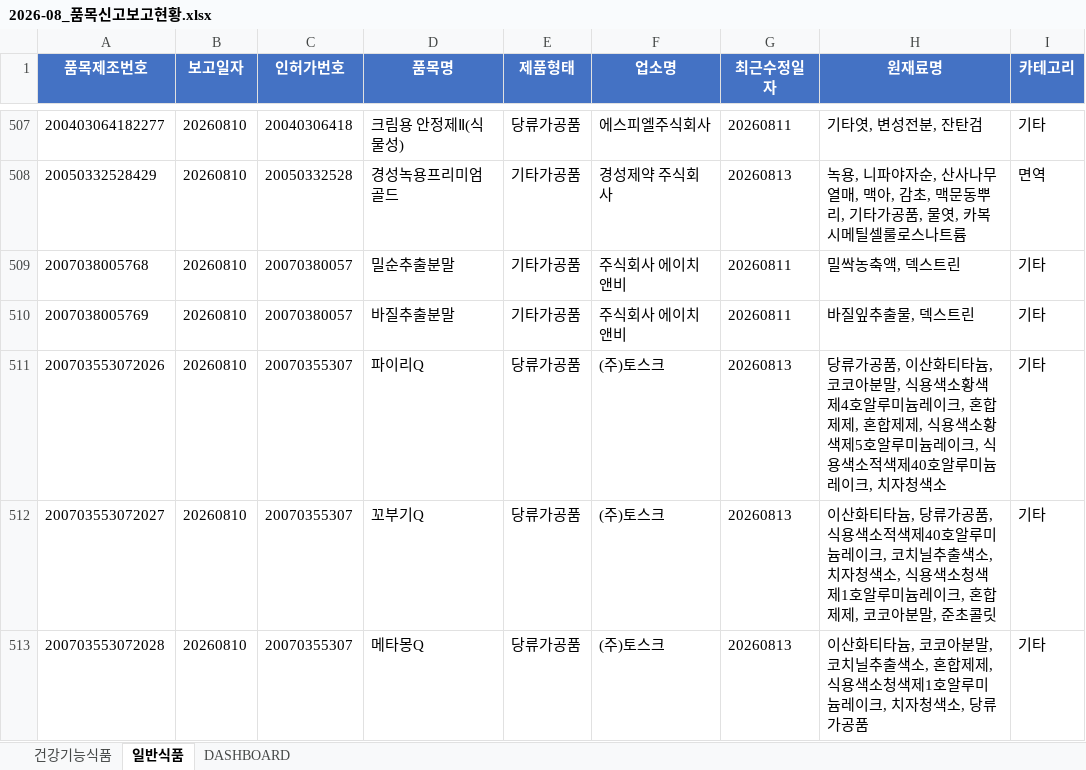
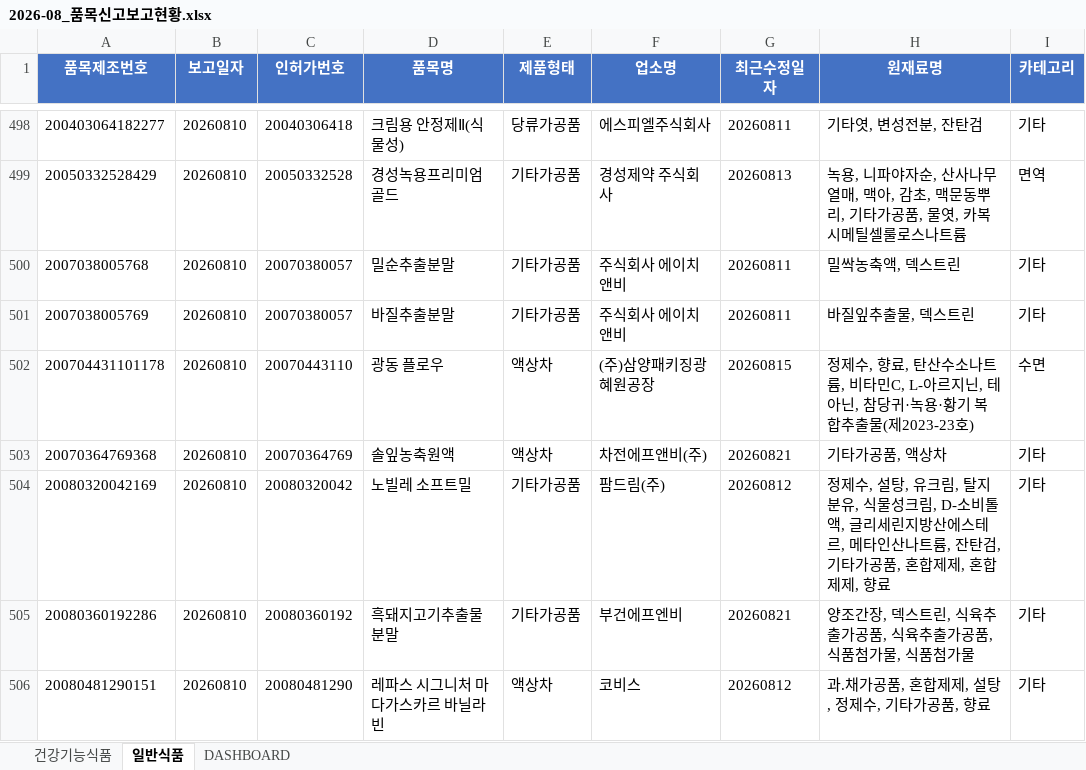
Before and after one commit to primexx98-sudo/food-product-status, an Excel workbook: output/2026-08_품목신고보고현황.xlsx, sheet 일반식품, drawn as a sheet; only a part is shown, gaps mark what is left out; the shorter side is filled out with more unchanged rows; values as stored, in another font and other column widths than the file's, no borders; the diff covers the shown part only; the diff names each change by its address in the sheet, - before the commit and + after, or states it on an @@ line.

```diff
--- a/output/2026-08_품목신고보고현황.xlsx (sheet 일반식품)
+++ b/output/2026-08_품목신고보고현황.xlsx (sheet 일반식품)
-row 511: 200703553072026 | 20260810 | 20070355307 | 파이리Q | 당류가공품 | (주)토스크 | 20260813 | 당류가공품, 이산화티타늄, 코코아분말, 식용색소황색제4호알루미늄레이크, 혼합제제, 혼합제제, 식용색소황색제5호알루미늄레이크, 식용색소적색제40호알루미늄레이크, 치자청색소 | 기타
-row 512: 200703553072027 | 20260810 | 20070355307 | 꼬부기Q | 당류가공품 | (주)토스크 | 20260813 | 이산화티타늄, 당류가공품, 식용색소적색제40호알루미늄레이크, 코치닐추출색소, 치자청색소, 식용색소청색제1호알루미늄레이크, 혼합제제, 코코아분말, 준초콜릿 | 기타
-row 513: 200703553072028 | 20260810 | 20070355307 | 메타몽Q | 당류가공품 | (주)토스크 | 20260813 | 이산화티타늄, 코코아분말, 코치닐추출색소, 혼합제제, 식용색소청색제1호알루미늄레이크, 치자청색소, 당류가공품 | 기타
```
Also changed, not shown: 26 removed rows and 6 edited cells elsewhere in this sheet, sheet DASHBOARD, output/2026-06_품목신고보고현황.xlsx, output/2026-07_품목신고보고현황.xlsx, 4 other files.
